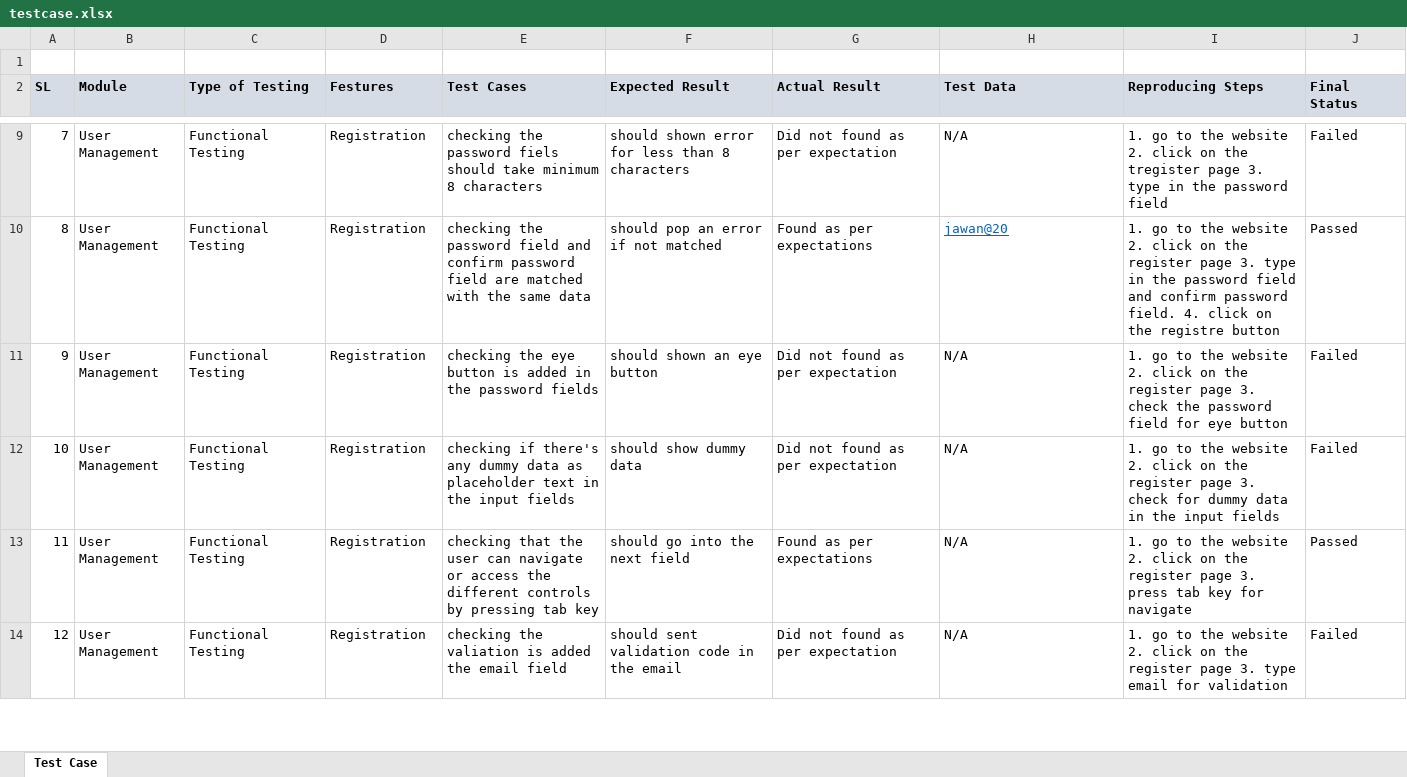
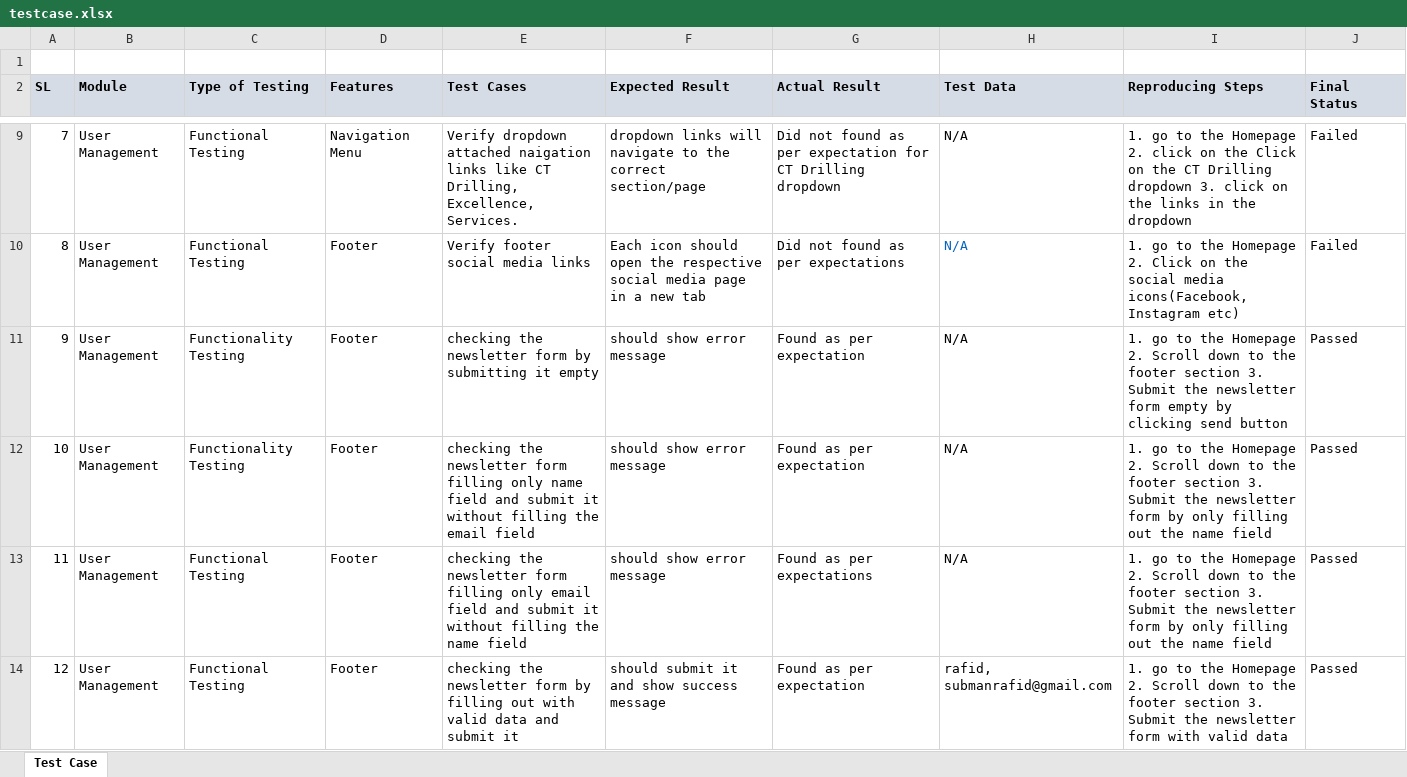
Before and after one commit to rafidmahin20/dig-ct-report, an Excel workbook: testcase.xlsx, sheet Test Case, drawn as a sheet; only a part is shown, gaps mark what is left out; values as stored, in another font and other column widths than the file's, no borders; conditional formats not drawn; the diff covers the shown part only; the diff names each change by its address in the sheet, - before the commit and + after, or states it on an @@ line.

```diff
--- a/testcase.xlsx (sheet Test Case)
+++ b/testcase.xlsx (sheet Test Case)
-D2: Festures
+D2: Features
-D9 (Features): Registration
+D9 (Features): Navigation Menu
-E9 (Test Cases): checking the password fiels should take minimum 8 characters
+E9 (Test Cases): Verify dropdown attached naigation links like CT Drilling, Excellence, Services.
-F9 (Expected Result): should shown error for less than 8 characters
+F9 (Expected Result): dropdown links will navigate to the correct section/page
-G9 (Actual Result): Did not found as per expectation
+G9 (Actual Result): Did not found as per expectation for CT Drilling dropdown
-I9 (Reproducing Steps): …to the website 2. click on the tregister page 3. type in the password field
+I9 (Reproducing Steps): …to the Homepage 2. click on the Click on the CT Drilling dropdown 3. click on the links in the dropdown
-D10:D14 (Features): Registration
+D10:D14 (Features): Footer
-E10 (Test Cases): checking the password field and confirm password field are matched with the same data
+E10 (Test Cases): Verify footer social media links
-F10 (Expected Result): should pop an error if not matched
+F10 (Expected Result): Each icon should open the respective social media page in a new tab
-G10 (Actual Result): Found as per expectations
+G10 (Actual Result): Did not found as per expectations
-H10 (Test Data): jawan@20
+H10 (Test Data): N/A
-H10 underline: on
+H10 underline: off
-I10 (Reproducing Steps): …to the website 2. click on the register page 3. type in the password field and confirm password field. 4. click on the registre button
+I10 (Reproducing Steps): …to the Homepage 2. Click on the social media icons(Facebook, Instagram etc)
-J10 (Final Status): Passed
+J10 (Final Status): Failed
-C11:C12 (Type of Testing): Functional Testing
+C11:C12 (Type of Testing): Functionality Testing
-E11 (Test Cases): checking the eye button is added in the password fields
+E11 (Test Cases): checking the newsletter form by submitting it empty
-F11 (Expected Result): should shown an eye button
+F11 (Expected Result): should show error message
-G11:G12 (Actual Result): Did not found as per expectation
+G11:G12 (Actual Result): Found as per expectation
-I11 (Reproducing Steps): …to the website 2. click on the register page 3. check the password field for eye button
+I11 (Reproducing Steps): …to the Homepage 2. Scroll down to the footer section 3. Submit the newsletter form empty by clicking send button
-J11:J12 (Final Status): Failed
+J11:J12 (Final Status): Passed
-E12 (Test Cases): checking if there's any dummy data as placeholder text in the input fields
+E12 (Test Cases): checking the newsletter form filling only name field and submit it without filling the email field
-F12 (Expected Result): should show dummy data
+F12 (Expected Result): should show error message
-I12 (Reproducing Steps): …to the website 2. click on the register page 3. check for dummy data in the input fields
+I12 (Reproducing Steps): …to the Homepage 2. Scroll down to the footer section 3. Submit the newsletter form by only filling out the name field
-E13 (Test Cases): checking that the user can navigate or access the different controls by pressing tab key
+E13 (Test Cases): checking the newsletter form filling only email field and submit it without filling the name field
-F13 (Expected Result): should go into the next field
+F13 (Expected Result): should show error message
-I13 (Reproducing Steps): …to the website 2. click on the register page 3. press tab key for navigate
+I13 (Reproducing Steps): …to the Homepage 2. Scroll down to the footer section 3. Submit the newsletter form by only filling out the name field
-E14 (Test Cases): checking the valiation is added the email field
+E14 (Test Cases): checking the newsletter form by filling out with valid data and submit it
-F14 (Expected Result): should sent validation code in the email
+F14 (Expected Result): should submit it and show success message
-G14 (Actual Result): Did not found as per expectation
+G14 (Actual Result): Found as per expectation
-H14 (Test Data): N/A
+H14 (Test Data): rafid, submanrafid@gmail.com
-I14 (Reproducing Steps): …to the website 2. click on the register page 3. type email for validation
+I14 (Reproducing Steps): …to the Homepage 2. Scroll down to the footer section 3. Submit the newsletter form with valid data
-J14 (Final Status): Failed
+J14 (Final Status): Passed
```
Also changed, not shown: 64 edited cells and cell formats elsewhere in this sheet.
